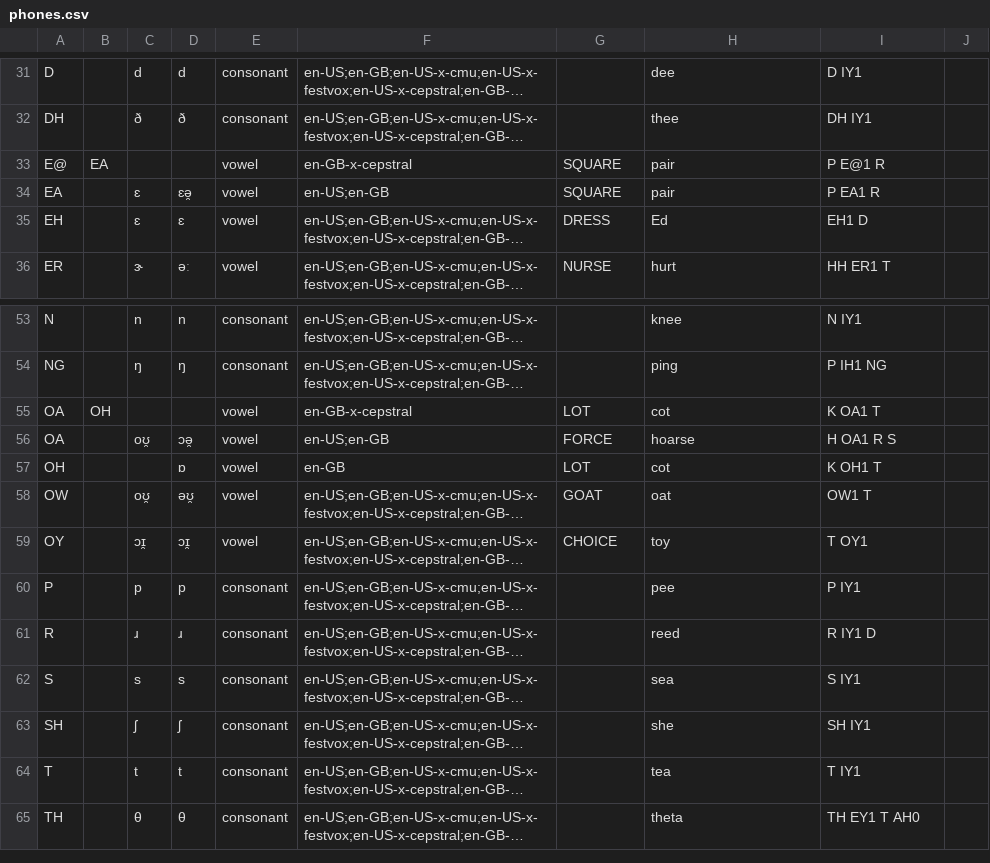
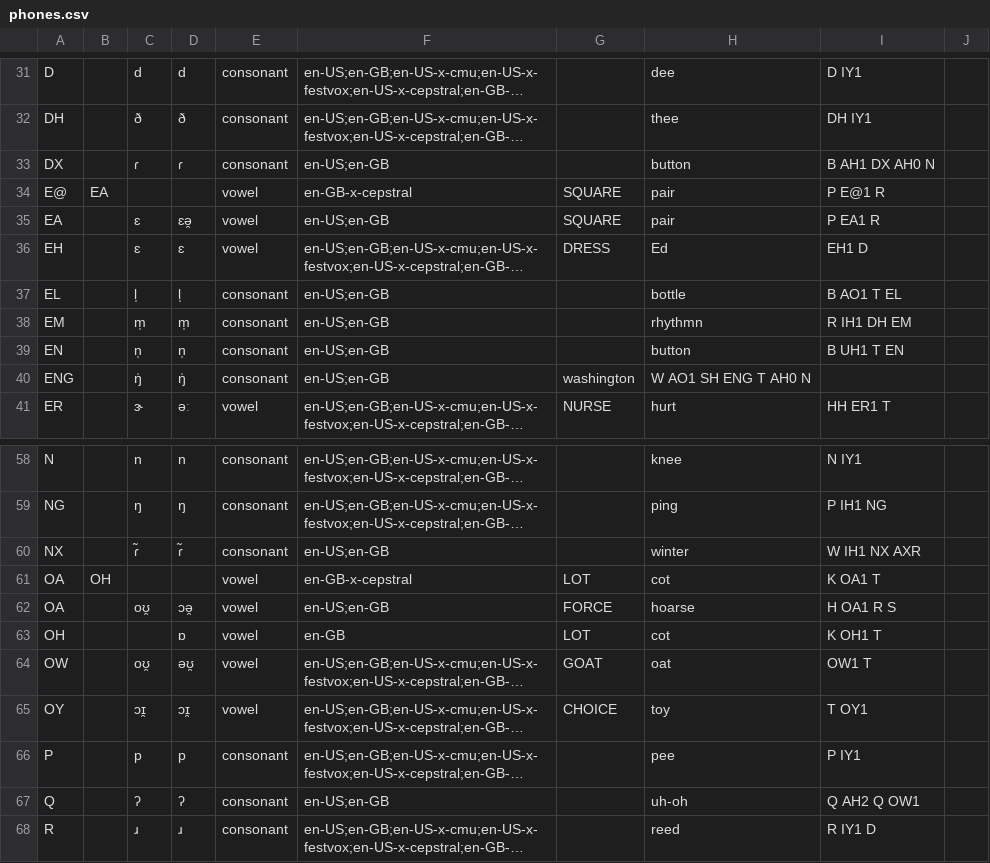
Before and after one commit to rhdunn/cmudict-tools, a CSV file: phones.csv, drawn as a sheet; only a part is shown, gaps mark what is left out; the shorter side is filled out with more unchanged rows; long unchanged cells end in …; the diff names each change by its address in the sheet, - before the commit and + after, or states it on an @@ line.

Commit message:
phones.csv: support more phones and allophones

```diff
--- a/phones.csv
+++ b/phones.csv
+row 33: DX |  | ɾ | ɾ | consonant | en-US;en-GB |  | button | B AH1 DX AH0 N
+row 37: EL |  | l̩ | l̩ | consonant | en-US;en-GB |  | bottle | B AO1 T EL
+row 38: EM |  | m̩ | m̩ | consonant | en-US;en-GB |  | rhythmn | R IH1 DH EM
+row 39: EN |  | n̩ | n̩ | consonant | en-US;en-GB |  | button | B UH1 T EN
+row 40: ENG |  | ŋ̍ | ŋ̍ | consonant | en-US;en-GB | washington | W AO1 SH ENG T AH0 N
+row 60: NX |  | ɾ̃ | ɾ̃ | consonant | en-US;en-GB |  | winter | W IH1 NX AXR
+row 67: Q |  | ʔ | ʔ | consonant | en-US;en-GB |  | uh-oh | Q AH2 Q OW1
```
